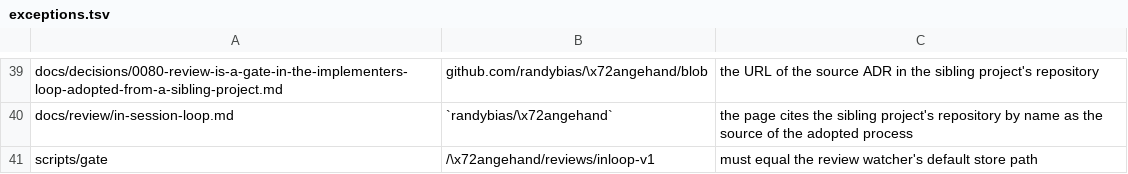
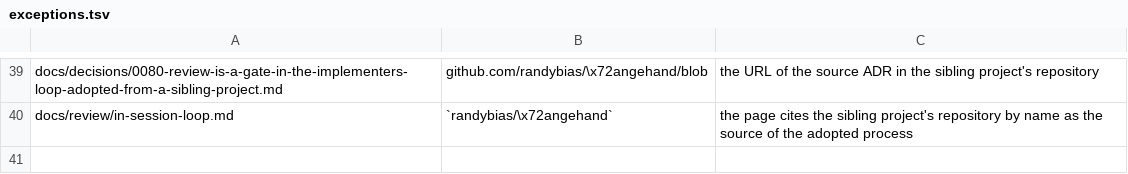
Before and after one commit to bogworks/mash, a TSV file: scripts/scrubcheck/exceptions.tsv, drawn as a sheet; only a part is shown, gaps mark what is left out; the diff names each change by its address in the sheet, - before the commit and + after, or states it on an @@ line.

```diff
--- a/scripts/scrubcheck/exceptions.tsv
+++ b/scripts/scrubcheck/exceptions.tsv
-row 41: scripts/gate | /\x72angehand/reviews/inloop-v1 | must equal the review watcher's default store path
```
Also changed, not shown: 7 other files.
